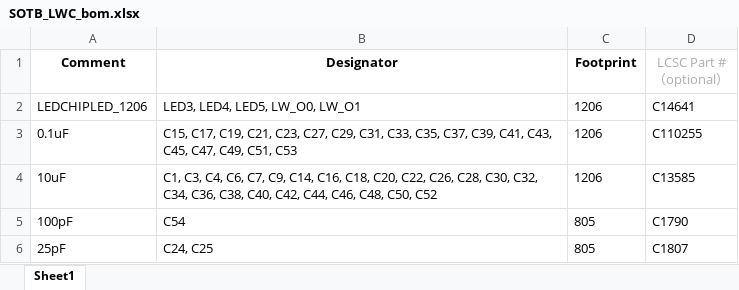
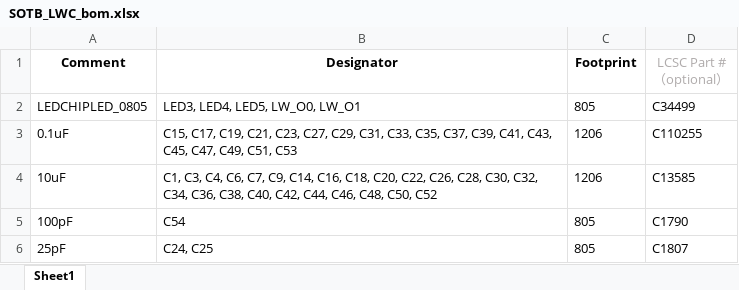
Before and after one commit to Khaiduy/Open8_PCB, an Excel workbook: PCB_SOTB_LWC/SOTB_LWC_bom.xlsx, sheet Sheet1, drawn as a sheet; only a part is shown; values as stored, in another font and other column widths than the file's, no borders; removed rows and columns are numbered as before the commit, all else as after; the diff names each change by its address in the sheet, - before the commit and + after, or states it on an @@ line.

```diff
--- a/PCB_SOTB_LWC/SOTB_LWC_bom.xlsx (sheet Sheet1)
+++ b/PCB_SOTB_LWC/SOTB_LWC_bom.xlsx (sheet Sheet1)
-row 2: LEDCHIPLED_1206 | LED3, LED4, LED5, LW_O0, LW_O1 | 1206 | C14641
+row 2: LEDCHIPLED_0805 | LED3, LED4, LED5, LW_O0, LW_O1 | 805 | C34499
```
Also changed, not shown: PCB_SOTB_LWC/SOTB_LWC_cpl1_2.xlsx, 4 other files.
